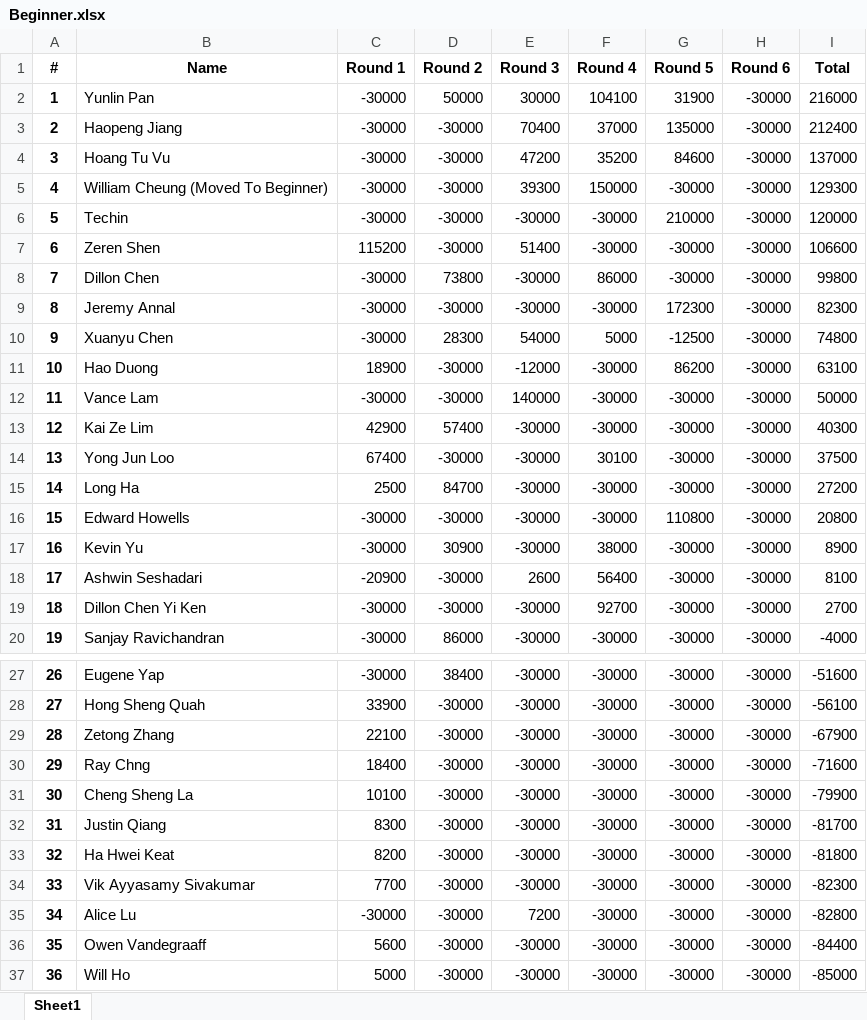
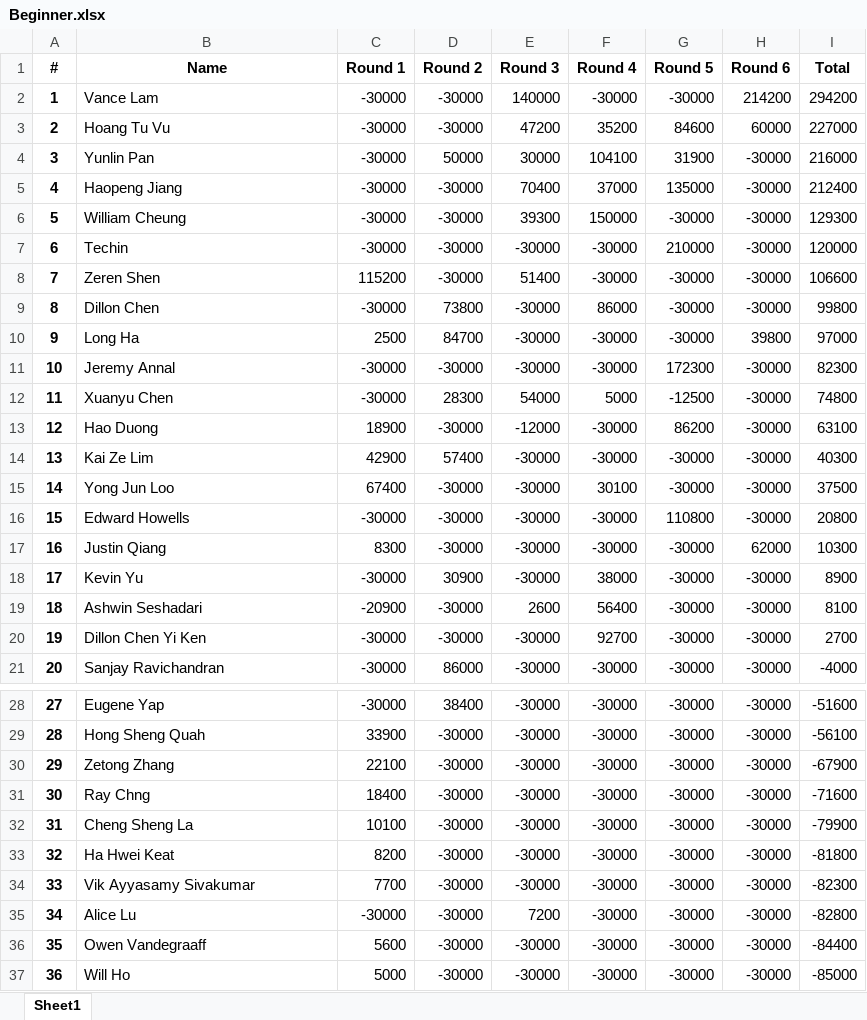
Before and after one commit to QTS-UniMelb/poker-tournament-leaderboard, an Excel workbook: public/res/leaderboards/Final/Beginner.xlsx, sheet Sheet1, drawn as a sheet; only a part is shown, gaps mark what is left out; values as stored, in another font and other column widths than the file's, no borders; removed rows and columns are numbered as before the commit, all else as after; the diff names each change by its address in the sheet, - before the commit and + after, or states it on an @@ line.

Commit message:
Y2023S1 final leaderboard

```diff
--- a/public/res/leaderboards/Final/Beginner.xlsx (sheet Sheet1)
+++ b/public/res/leaderboards/Final/Beginner.xlsx (sheet Sheet1)
+row 2: 1 | Vance Lam | -30000 | -30000 | 140000 | -30000 | -30000 | 214200 | 294200
+row 3: 2 | Hoang Tu Vu | -30000 | -30000 | 47200 | 35200 | 84600 | 60000 | 227000
@@ column A (#) renumbered between rows 4 and 32 @@
-row 4: 3 | Hoang Tu Vu | -30000 | -30000 | 47200 | 35200 | 84600 | -30000 | 137000
-B6 (Name): William Cheung (Moved To Beginner)
+B6 (Name): William Cheung
+row 10: 9 | Long Ha | 2500 | 84700 | -30000 | -30000 | -30000 | 39800 | 97000
-row 12: 11 | Vance Lam | -30000 | -30000 | 140000 | -30000 | -30000 | -30000 | 50000
-row 15: 14 | Long Ha | 2500 | 84700 | -30000 | -30000 | -30000 | -30000 | 27200
+row 17: 16 | Justin Qiang | 8300 | -30000 | -30000 | -30000 | -30000 | 62000 | 10300
-row 32: 31 | Justin Qiang | 8300 | -30000 | -30000 | -30000 | -30000 | -30000 | -81700
```
Also changed, not shown: public/res/leaderboards/Final/Advanced.xlsx, public/res/leaderboards/Final/Intermediate.xlsx.
